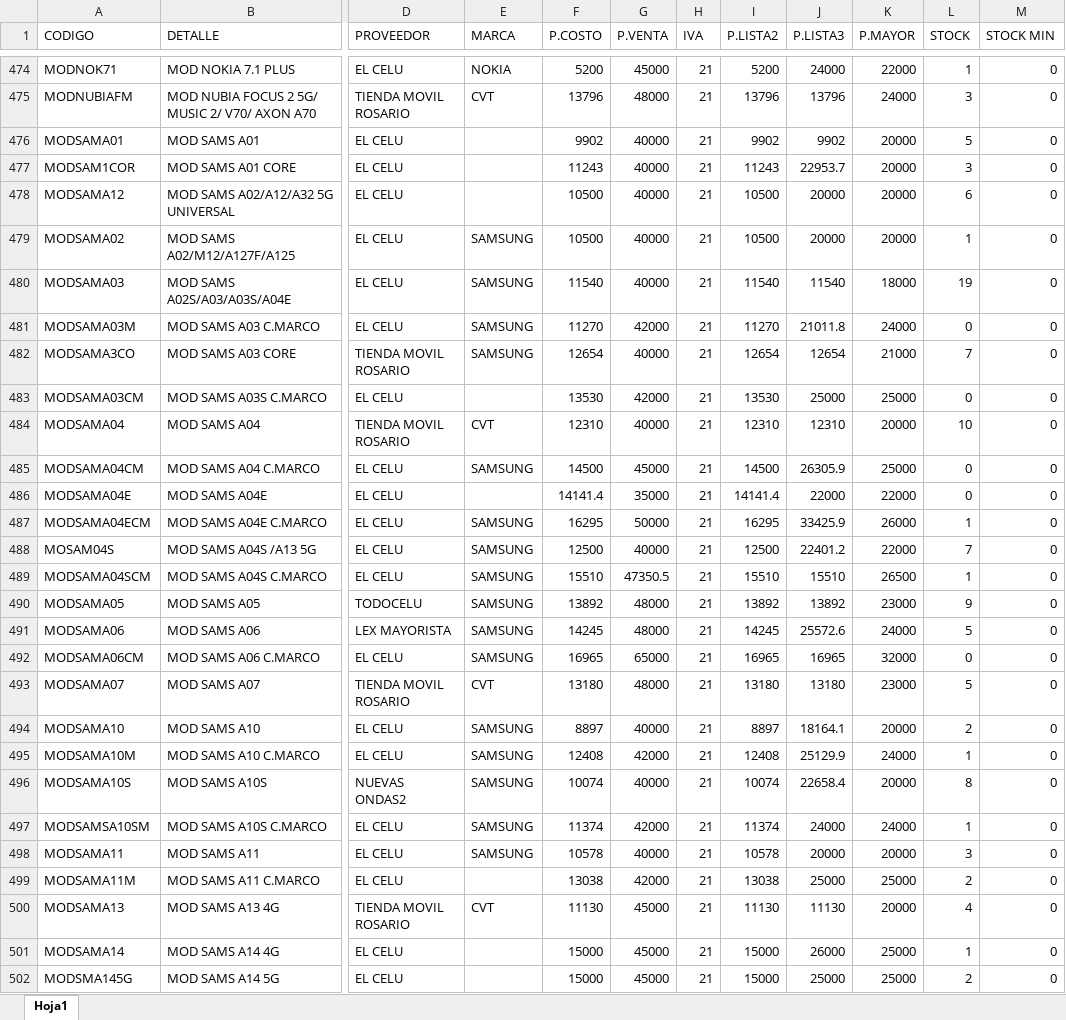
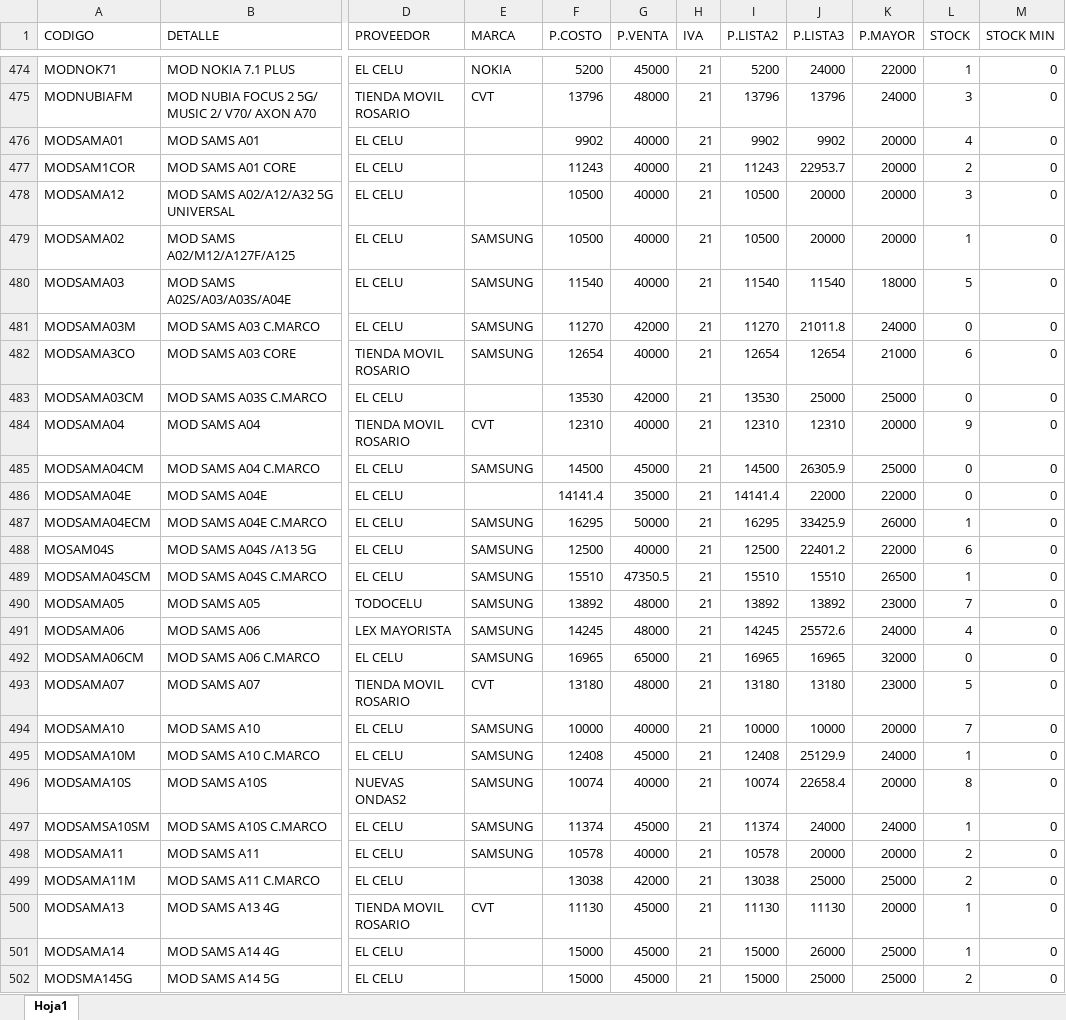
Before and after one commit to matias95ap/novacenter, an Excel workbook: tienda/productos.xlsx, sheet Hoja1, drawn as a sheet; only a part is shown, gaps mark what is left out; values as stored, in another font and other column widths than the file's, no borders; the diff covers the shown part only; the diff names each change by its address in the sheet, - before the commit and + after, or states it on an @@ line.

```diff
--- a/tienda/productos.xlsx (sheet Hoja1)
+++ b/tienda/productos.xlsx (sheet Hoja1)
-L476 (STOCK): 5
+L476 (STOCK): 4
-L477 (STOCK): 3
+L477 (STOCK): 2
-L478 (STOCK): 6
+L478 (STOCK): 3
-L480 (STOCK): 19
+L480 (STOCK): 5
-L482 (STOCK): 7
+L482 (STOCK): 6
-L484 (STOCK): 10
+L484 (STOCK): 9
-L488 (STOCK): 7
+L488 (STOCK): 6
-L490 (STOCK): 9
+L490 (STOCK): 7
-L491 (STOCK): 5
+L491 (STOCK): 4
-F494 (P.COSTO): 8897
+F494 (P.COSTO): 10000
-I494 (P.LISTA2): 8897
+I494 (P.LISTA2): 10000
-J494 (P.LISTA3): 18164.1
+J494 (P.LISTA3): 10000
-L494 (STOCK): 2
+L494 (STOCK): 7
-G495 (P.VENTA): 42000
+G495 (P.VENTA): 45000
-G497 (P.VENTA): 42000
+G497 (P.VENTA): 45000
-L498 (STOCK): 3
+L498 (STOCK): 2
-L500 (STOCK): 4
+L500 (STOCK): 1
```
Also changed, not shown: 83 edited cells elsewhere in this sheet.
